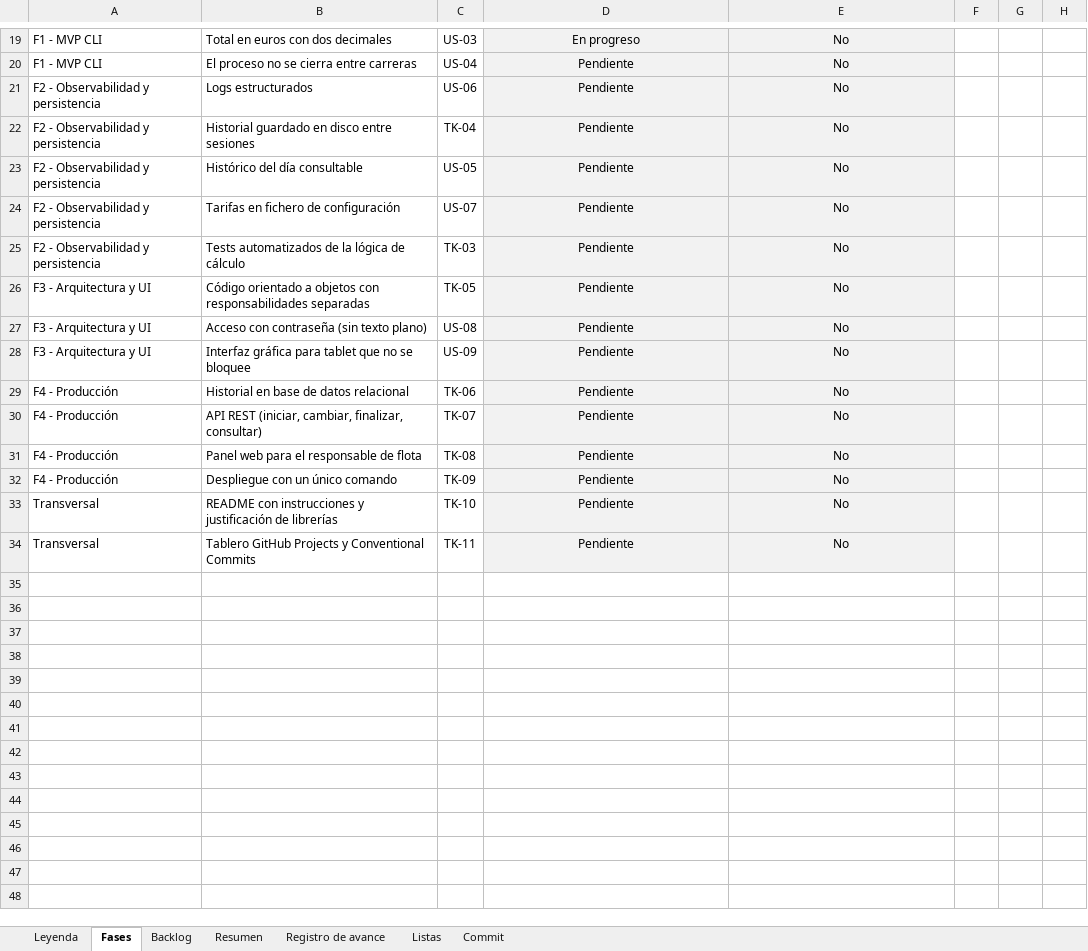
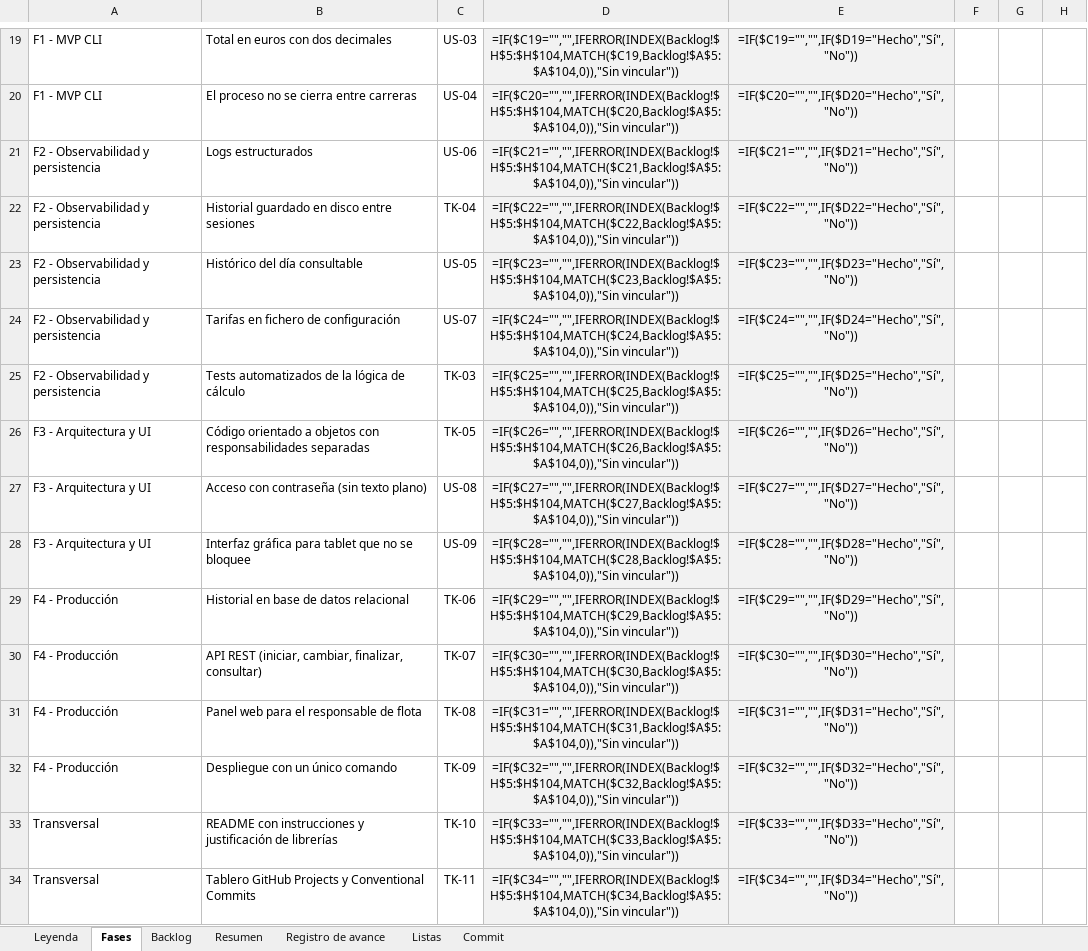
Before and after one commit to josegalindo-aidev/F5-project-py-taximetro, an Excel workbook: docs/project_backlog.xlsx, sheet Fases, drawn as a sheet; only a part is shown, gaps mark what is left out; values as stored, in another font and other column widths than the file's, no borders; formulas without a stored value are shown as written; conditional formats not drawn; the diff covers the shown part only; the diff names each change by its address in the sheet, - before the commit and + after, or states it on an @@ line.

Commit message:
docs: actualizar el backlog con la Fase 1 completada
US-01 a US-04 y TK-02 pasan a Hecho, con su referencia a la PR #22. Se añaden las filas correspondientes al registro de avance y se marcan en la hoja Fases el código en GitHub y el tablero actualizado; la demo queda pendiente. Se añade el título a la hoja Commit y se eliminan los metadatos del autor del archivo.

```diff
--- a/docs/project_backlog.xlsx (sheet Fases)
+++ b/docs/project_backlog.xlsx (sheet Fases)
-D19: En progreso
+D19: =IF($C19="","",IFERROR(INDEX(Backlog!$H$5:$H$104,MATCH($C19,Backlog!$A$5:$A$104,0)),"Sin vincular"))
-E19: No
+E19: =IF($C19="","",IF($D19="Hecho","Sí","No"))
-D20: Pendiente
+D20: =IF($C20="","",IFERROR(INDEX(Backlog!$H$5:$H$104,MATCH($C20,Backlog!$A$5:$A$104,0)),"Sin vincular"))
-E20: No
+E20: =IF($C20="","",IF($D20="Hecho","Sí","No"))
-D21: Pendiente
+D21: =IF($C21="","",IFERROR(INDEX(Backlog!$H$5:$H$104,MATCH($C21,Backlog!$A$5:$A$104,0)),"Sin vincular"))
-E21: No
+E21: =IF($C21="","",IF($D21="Hecho","Sí","No"))
-D22: Pendiente
+D22: =IF($C22="","",IFERROR(INDEX(Backlog!$H$5:$H$104,MATCH($C22,Backlog!$A$5:$A$104,0)),"Sin vincular"))
-E22: No
+E22: =IF($C22="","",IF($D22="Hecho","Sí","No"))
-D23: Pendiente
+D23: =IF($C23="","",IFERROR(INDEX(Backlog!$H$5:$H$104,MATCH($C23,Backlog!$A$5:$A$104,0)),"Sin vincular"))
-E23: No
+E23: =IF($C23="","",IF($D23="Hecho","Sí","No"))
-D24: Pendiente
+D24: =IF($C24="","",IFERROR(INDEX(Backlog!$H$5:$H$104,MATCH($C24,Backlog!$A$5:$A$104,0)),"Sin vincular"))
-E24: No
+E24: =IF($C24="","",IF($D24="Hecho","Sí","No"))
-D25: Pendiente
+D25: =IF($C25="","",IFERROR(INDEX(Backlog!$H$5:$H$104,MATCH($C25,Backlog!$A$5:$A$104,0)),"Sin vincular"))
-E25: No
+E25: =IF($C25="","",IF($D25="Hecho","Sí","No"))
-D26: Pendiente
+D26: =IF($C26="","",IFERROR(INDEX(Backlog!$H$5:$H$104,MATCH($C26,Backlog!$A$5:$A$104,0)),"Sin vincular"))
-E26: No
+E26: =IF($C26="","",IF($D26="Hecho","Sí","No"))
-D27: Pendiente
+D27: =IF($C27="","",IFERROR(INDEX(Backlog!$H$5:$H$104,MATCH($C27,Backlog!$A$5:$A$104,0)),"Sin vincular"))
-E27: No
+E27: =IF($C27="","",IF($D27="Hecho","Sí","No"))
-D28: Pendiente
+D28: =IF($C28="","",IFERROR(INDEX(Backlog!$H$5:$H$104,MATCH($C28,Backlog!$A$5:$A$104,0)),"Sin vincular"))
-E28: No
+E28: =IF($C28="","",IF($D28="Hecho","Sí","No"))
-D29: Pendiente
+D29: =IF($C29="","",IFERROR(INDEX(Backlog!$H$5:$H$104,MATCH($C29,Backlog!$A$5:$A$104,0)),"Sin vincular"))
-E29: No
+E29: =IF($C29="","",IF($D29="Hecho","Sí","No"))
-D30: Pendiente
+D30: =IF($C30="","",IFERROR(INDEX(Backlog!$H$5:$H$104,MATCH($C30,Backlog!$A$5:$A$104,0)),"Sin vincular"))
-E30: No
+E30: =IF($C30="","",IF($D30="Hecho","Sí","No"))
-D31: Pendiente
+D31: =IF($C31="","",IFERROR(INDEX(Backlog!$H$5:$H$104,MATCH($C31,Backlog!$A$5:$A$104,0)),"Sin vincular"))
-E31: No
+E31: =IF($C31="","",IF($D31="Hecho","Sí","No"))
-D32: Pendiente
+D32: =IF($C32="","",IFERROR(INDEX(Backlog!$H$5:$H$104,MATCH($C32,Backlog!$A$5:$A$104,0)),"Sin vincular"))
-E32: No
+E32: =IF($C32="","",IF($D32="Hecho","Sí","No"))
-D33: Pendiente
+D33: =IF($C33="","",IFERROR(INDEX(Backlog!$H$5:$H$104,MATCH($C33,Backlog!$A$5:$A$104,0)),"Sin vincular"))
-E33: No
+E33: =IF($C33="","",IF($D33="Hecho","Sí","No"))
-D34: Pendiente
+D34: =IF($C34="","",IFERROR(INDEX(Backlog!$H$5:$H$104,MATCH($C34,Backlog!$A$5:$A$104,0)),"Sin vincular"))
-E34: No
+E34: =IF($C34="","",IF($D34="Hecho","Sí","No"))
```
Also changed, not shown: 22 added rows, 1 removed row and 30 edited cells elsewhere in this sheet, sheet Registro de avance, sheet Backlog, sheet Resumen, sheet Commit, hidden cells, charts or pictures.
